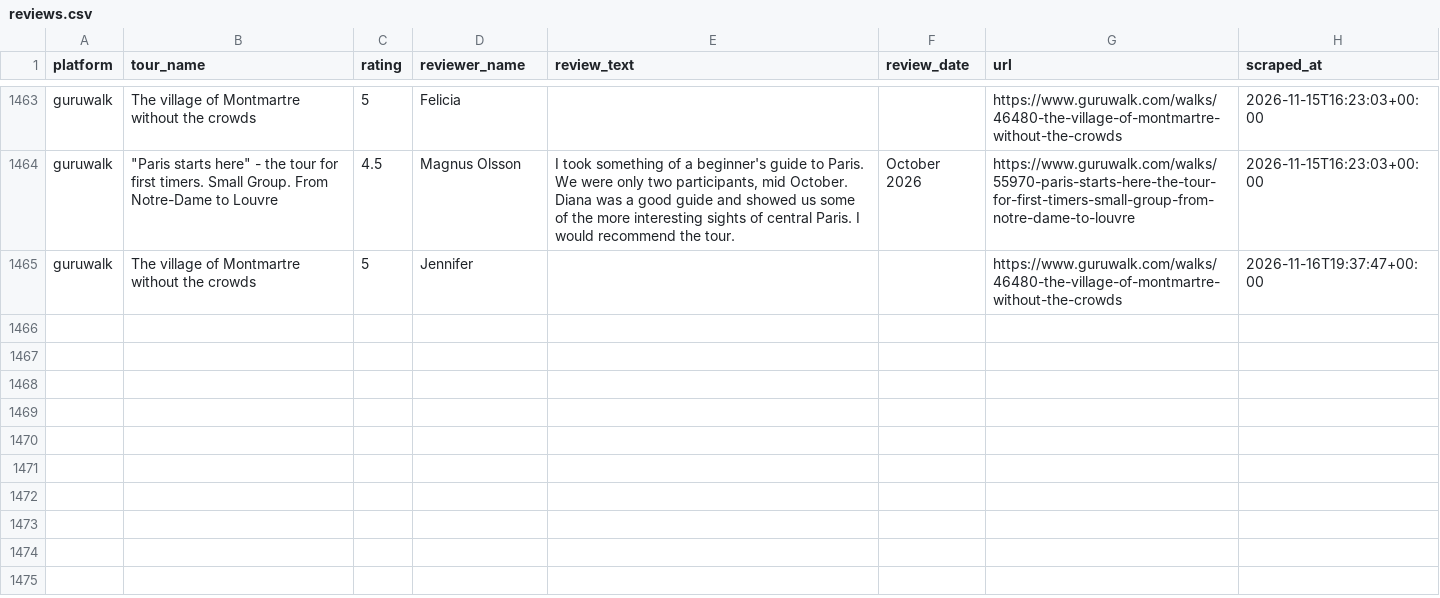
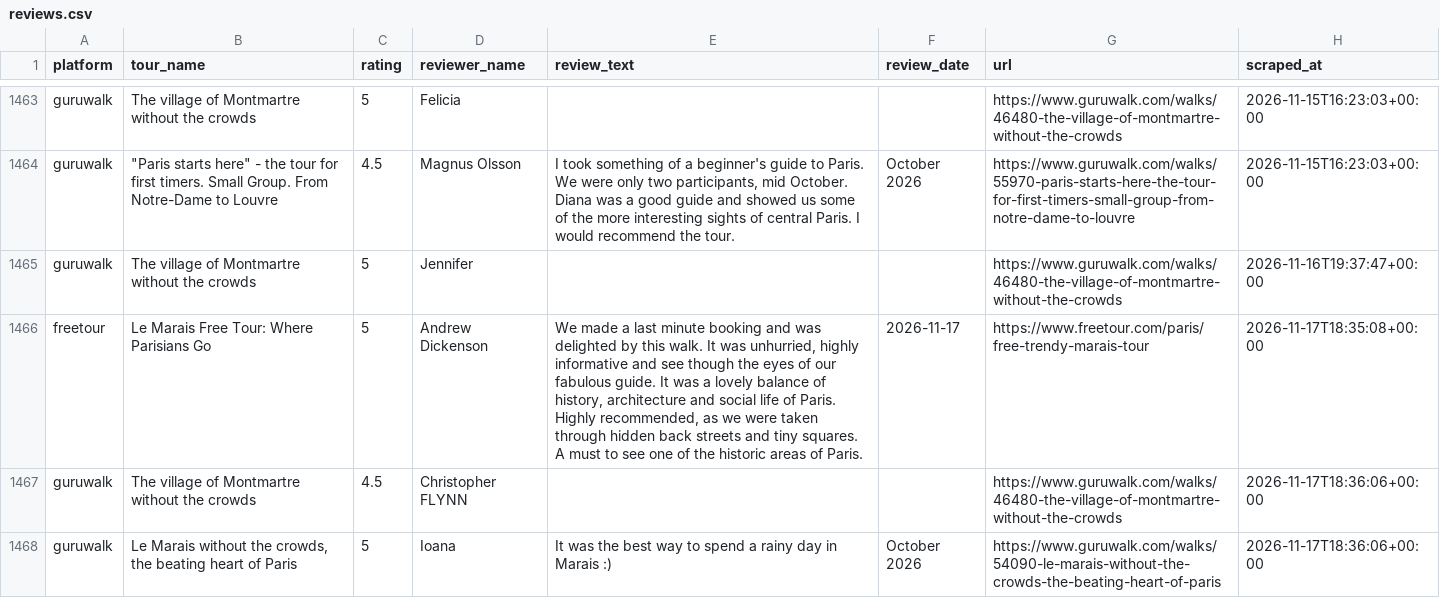
Before and after one commit to LR033/review-tracker-dw, a CSV file: data/reviews.csv, drawn as a sheet; only a part is shown, gaps mark what is left out; the diff names each change by its address in the sheet, - before the commit and + after, or states it on an @@ line.

```diff
--- a/data/reviews.csv
+++ b/data/reviews.csv
+row 1466: freetour | Le Marais Free Tour: Where Parisians Go | 5 | Andrew Dickenson | We made a last minute booking and was delighted by this walk. It was unhurried, highly informative and see though the eyes of our fabulous guide. It was a lovely balance of history, architecture and social life of Paris. Highly recommended, as we were taken through hidden back streets and tiny squares. A must to see one of the historic areas of Paris. | 2026-11-17 | https://www.freetour.com/paris/free-trendy-marais-tour | 2026-11-17T18:35:08+00:00
+row 1467: guruwalk | The village of Montmartre without the crowds | 4.5 | Christopher FLYNN |  |  | https://www.guruwalk.com/walks/46480-the-village-of-montmartre-without-the-crowds | 2026-11-17T18:36:06+00:00
+row 1468: guruwalk | Le Marais without the crowds, the beating heart of Paris | 5 | Ioana | It was the best way to spend a rainy day in Marais :) | October 2026 | https://www.guruwalk.com/walks/54090-le-marais-without-the-crowds-the-beating-heart-of-paris | 2026-11-17T18:36:06+00:00
```
